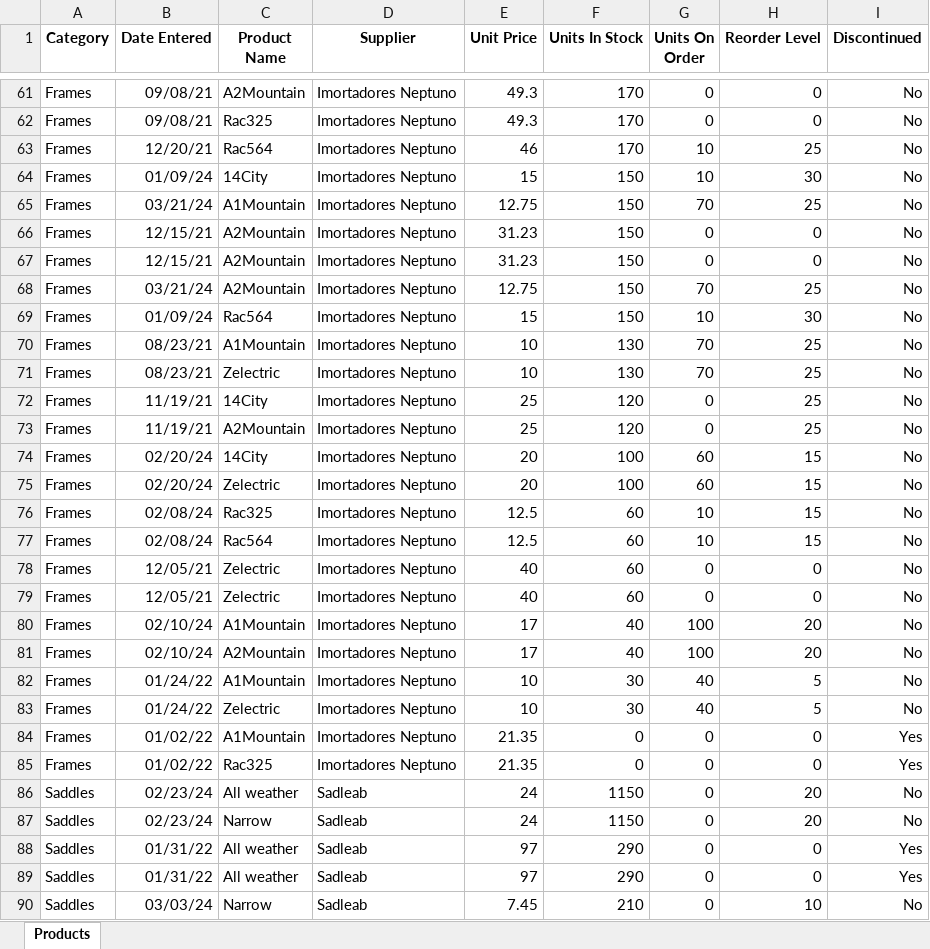
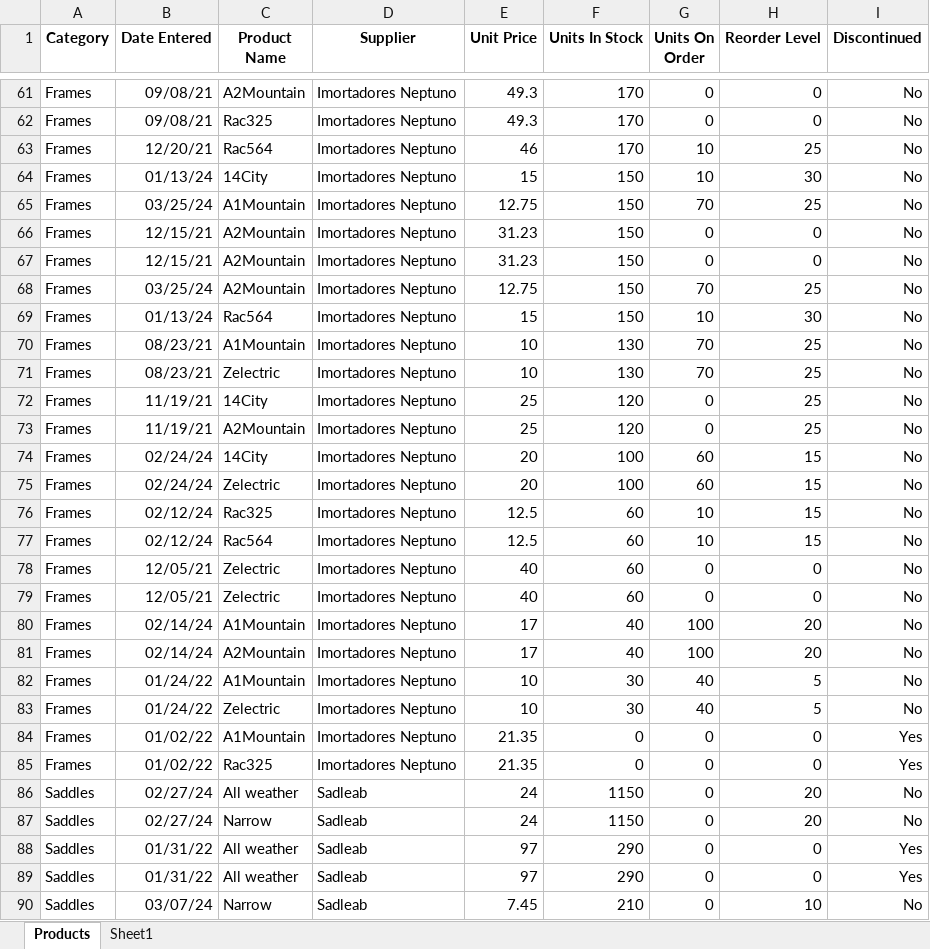
Before and after one commit to TheuSouza/Estudos_MicrosoftExcel_Coursera, an Excel workbook: DadosCurso02.xlsx, sheet Products, drawn as a sheet; only a part is shown, gaps mark what is left out; values as stored, in another font and other column widths than the file's, no borders; the diff covers the shown part only; the diff names each change by its address in the sheet, - before the commit and + after, or states it on an @@ line.

```diff
--- a/DadosCurso02.xlsx (sheet Products)
+++ b/DadosCurso02.xlsx (sheet Products)
+sheet tab: Sheet1
-B64 (Date Entered): 01/09/24
+B64 (Date Entered): 01/13/24
-B65 (Date Entered): 03/21/24
+B65 (Date Entered): 03/25/24
-B68 (Date Entered): 03/21/24
+B68 (Date Entered): 03/25/24
-B69 (Date Entered): 01/09/24
+B69 (Date Entered): 01/13/24
-B74:B75 (Date Entered): 02/20/24
+B74:B75 (Date Entered): 02/24/24
-B76:B77 (Date Entered): 02/08/24
+B76:B77 (Date Entered): 02/12/24
-B80:B81 (Date Entered): 02/10/24
+B80:B81 (Date Entered): 02/14/24
-B86:B87 (Date Entered): 02/23/24
+B86:B87 (Date Entered): 02/27/24
-B90 (Date Entered): 03/03/24
+B90 (Date Entered): 03/07/24
```
Also changed, not shown: 35 edited cells elsewhere in this sheet, 1 other file.
